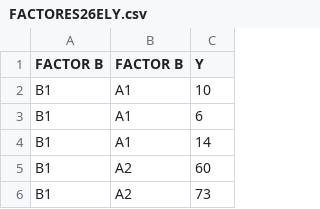
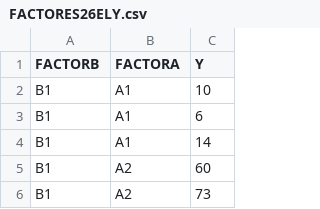
Before and after one commit to ELYSAN0382/DISENO-EXPERIMENTAL, a CSV file: FACTORES26ELY.csv, drawn as a sheet; only a part is shown.

Commit message:
Update FACTORES26ELY.csv

```diff
--- a/FACTORES26ELY.csv
+++ b/FACTORES26ELY.csv
@@ -1,2 +1,2 @@
-FACTOR B;FACTOR B;Y
+FACTORB;FACTORA;Y
 B1;A1;10
```
